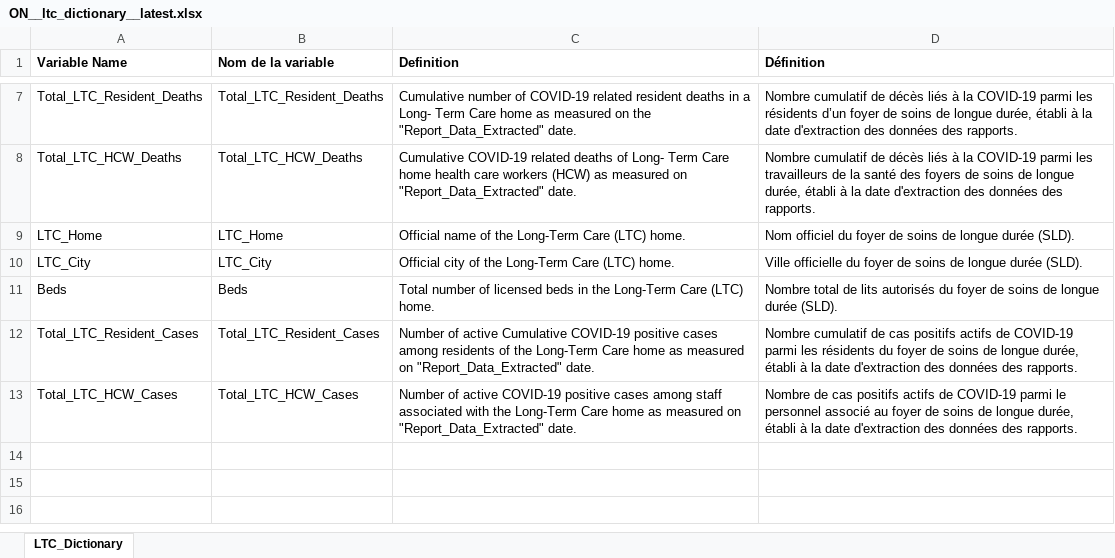
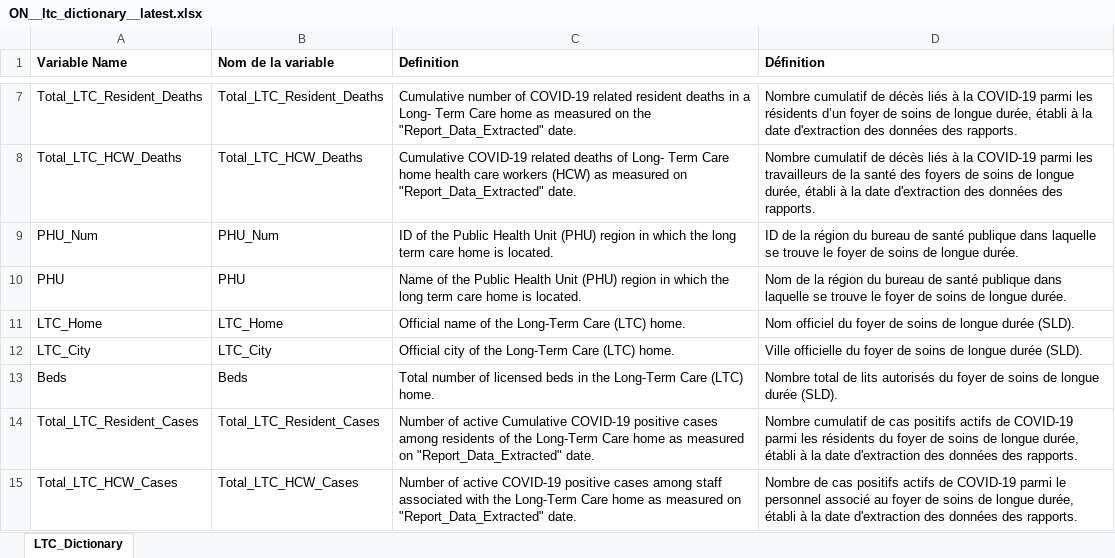
Before and after one commit to dlanger/coronavirus-hc-infobase-archive, an Excel workbook: ON__ltc_dictionary__latest.xlsx, sheet LTC_Dictionary, drawn as a sheet; only a part is shown, gaps mark what is left out; values as stored, in another font and other column widths than the file's, no borders; the diff names each change by its address in the sheet, - before the commit and + after, or states it on an @@ line.

```diff
--- a/ON__ltc_dictionary__latest.xlsx (sheet LTC_Dictionary)
+++ b/ON__ltc_dictionary__latest.xlsx (sheet LTC_Dictionary)
+row 9: PHU_Num | PHU_Num | ID of the Public Health Unit (PHU) region in which the long term care home is located. | ID de la région du bureau de santé publique dans laquelle se trouve le foyer de soins de longue durée.
+row 10: PHU | PHU | Name of the Public Health Unit (PHU) region in which the long term care home is located. | Nom de la région du bureau de santé publique dans laquelle se trouve le foyer de soins de longue durée.
```
Also changed, not shown: 1 other file.
